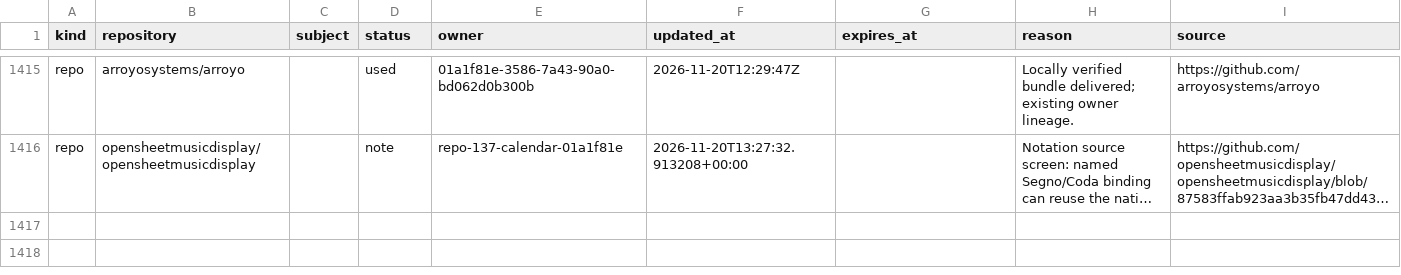
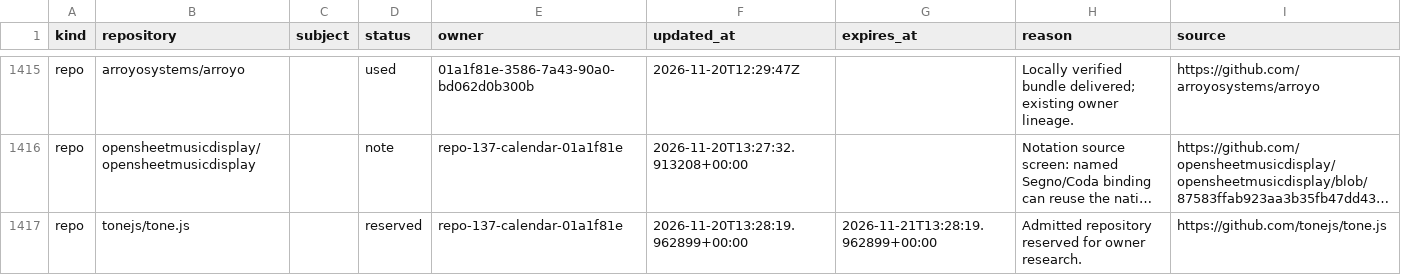
Before and after one commit to samridh-girdhar/disallowed-repos, a CSV file: registry.csv, drawn as a sheet; only a part is shown, gaps mark what is left out; long unchanged cells end in …; the diff names each change by its address in the sheet, - before the commit and + after, or states it on an @@ line.

Commit message:
Reserve Tone.js for musical timing owner

```diff
--- a/registry.csv
+++ b/registry.csv
+row 1417: repo | tonejs/tone.js |  | reserved | repo-137-calendar-01a1f81e | 2026-11-20T13:28:19.962899+00:00 | 2026-11-21T13:28:19.962899+00:00 | Admitted repository reserved for owner research. | https://github.com/tonejs/tone.js
```
